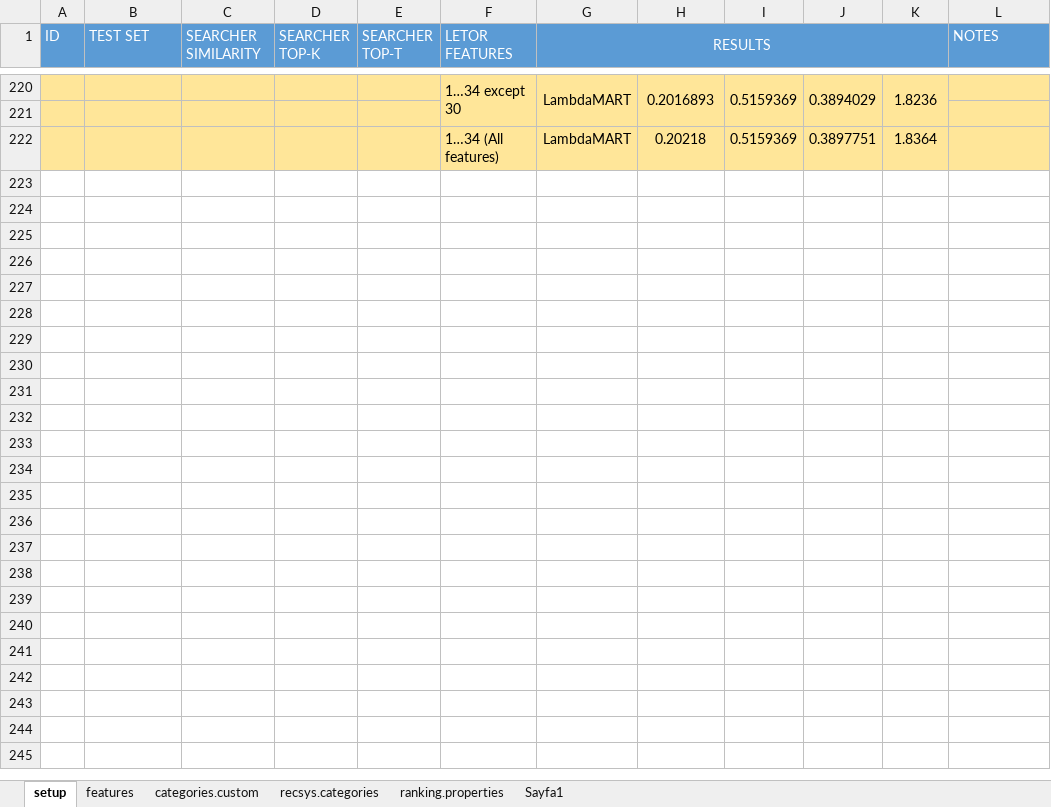
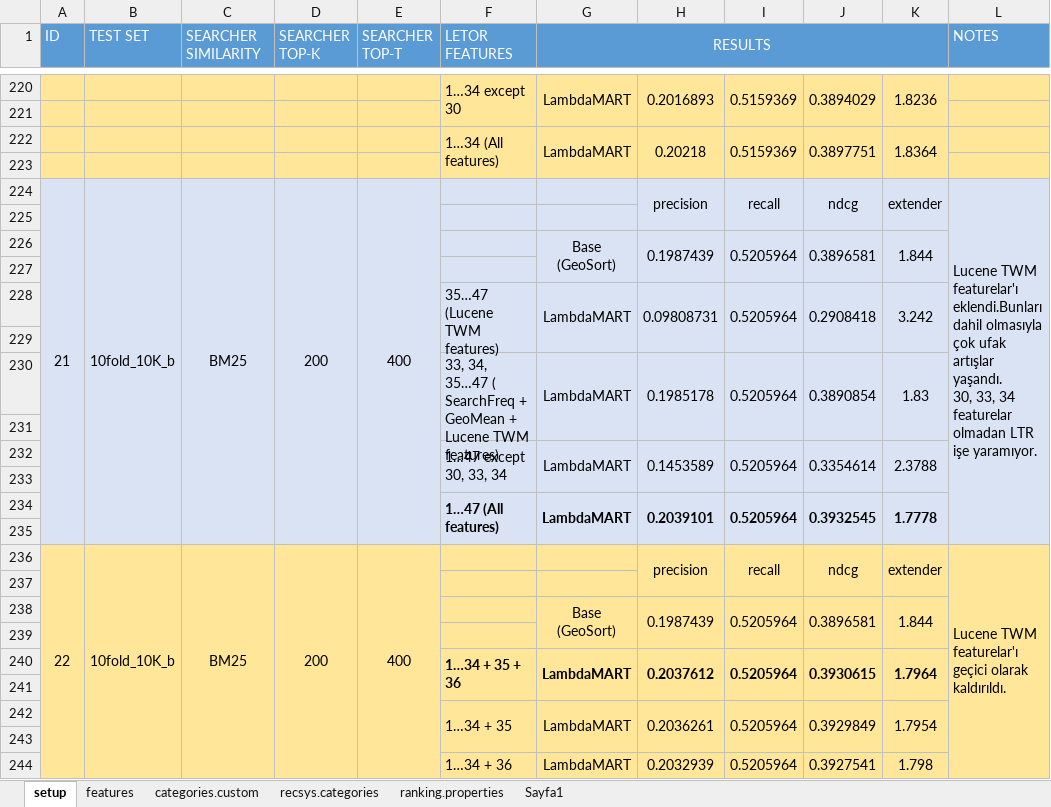
Before and after one commit to iorixxx/RecSys-MPD, an Excel workbook: auxiliary/experiments.xlsx, sheet setup, drawn as a sheet; only a part is shown, gaps mark what is left out; values as stored, in another font and other column widths than the file's, no borders; ↵ is a line break in a cell; the diff names each change by its address in the sheet, - before the commit and + after, or states it on an @@ line.

```diff
--- a/auxiliary/experiments.xlsx (sheet setup)
+++ b/auxiliary/experiments.xlsx (sheet setup)
+F222:F223 merged
+G222:G223 merged
+H222:H223 merged
+I222:I223 merged
+J222:J223 merged
+K222:K223 merged
+row 223: (empty)
+row 224: 21 | 10fold_10K_b | BM25 | 200 | 400 |  |  | precision | recall | ndcg | extender | Lucene TWM featurelar'ı eklendi.Bunları dahil olmasıyla çok ufak artışlar yaşandı. ↵ 30, 33, 34 featurelar olmadan LTR işe yaramıyor.
+row 225: (empty)
+row 226:  |  |  |  |  |  | Base ↵ (GeoSort) | 0.1987439 | 0.5205964 | 0.3896581 | 1.844
+row 227: (empty)
+row 228:  |  |  |  |  | 35…47 (Lucene TWM features) | LambdaMART | 0.09808731 | 0.5205964 | 0.2908418 | 3.242
+row 229: (empty)
+row 230:  |  |  |  |  | 33, 34, 35…47 ( SearchFreq + GeoMean + Lucene TWM features) | LambdaMART | 0.1985178 | 0.5205964 | 0.3890854 | 1.83
+row 231: (empty)
+row 232:  |  |  |  |  | 1…47 except 30, 33, 34 | LambdaMART | 0.1453589 | 0.5205964 | 0.3354614 | 2.3788
+row 233: (empty)
+row 234:  |  |  |  |  | 1…47 (All features) | LambdaMART | 0.2039101 | 0.5205964 | 0.3932545 | 1.7778
+row 235: (empty)
+row 236: 22 | 10fold_10K_b | BM25 | 200 | 400 |  |  | precision | recall | ndcg | extender | Lucene TWM featurelar'ı geçici olarak kaldırıldı.
+row 237: (empty)
+row 238:  |  |  |  |  |  | Base ↵ (GeoSort) | 0.1987439 | 0.5205964 | 0.3896581 | 1.844
+row 239: (empty)
+row 240:  |  |  |  |  | 1…34 + 35 + 36 | LambdaMART | 0.2037612 | 0.5205964 | 0.3930615 | 1.7964
+row 241: (empty)
+row 242:  |  |  |  |  | 1…34 + 35 | LambdaMART | 0.2036261 | 0.5205964 | 0.3929849 | 1.7954
+row 243: (empty)
+row 244:  |  |  |  |  | 1…34 + 36 | LambdaMART | 0.2032939 | 0.5205964 | 0.3927541 | 1.798
```
Also changed, not shown: sheet Sayfa1, 2 other files.
